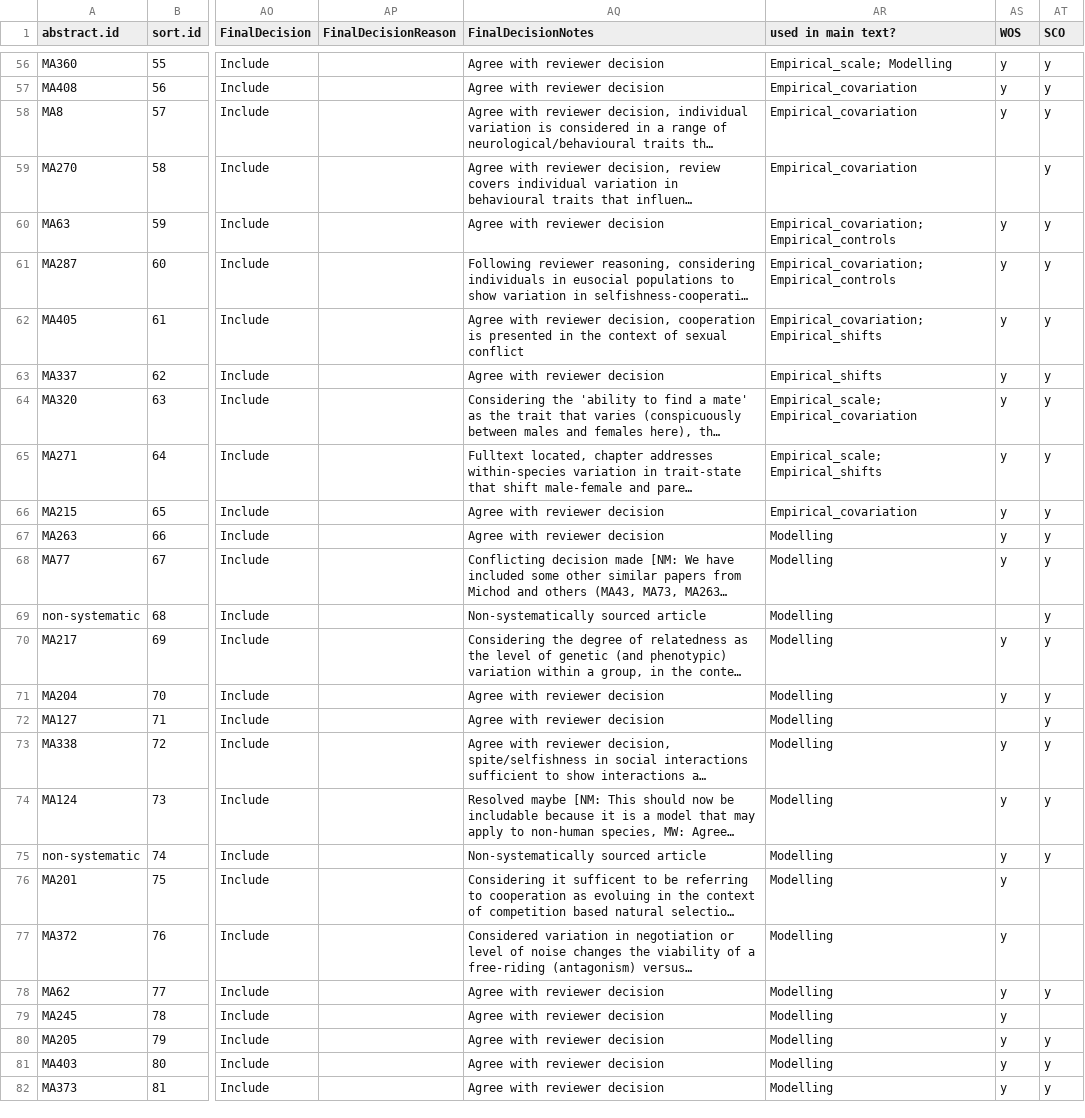
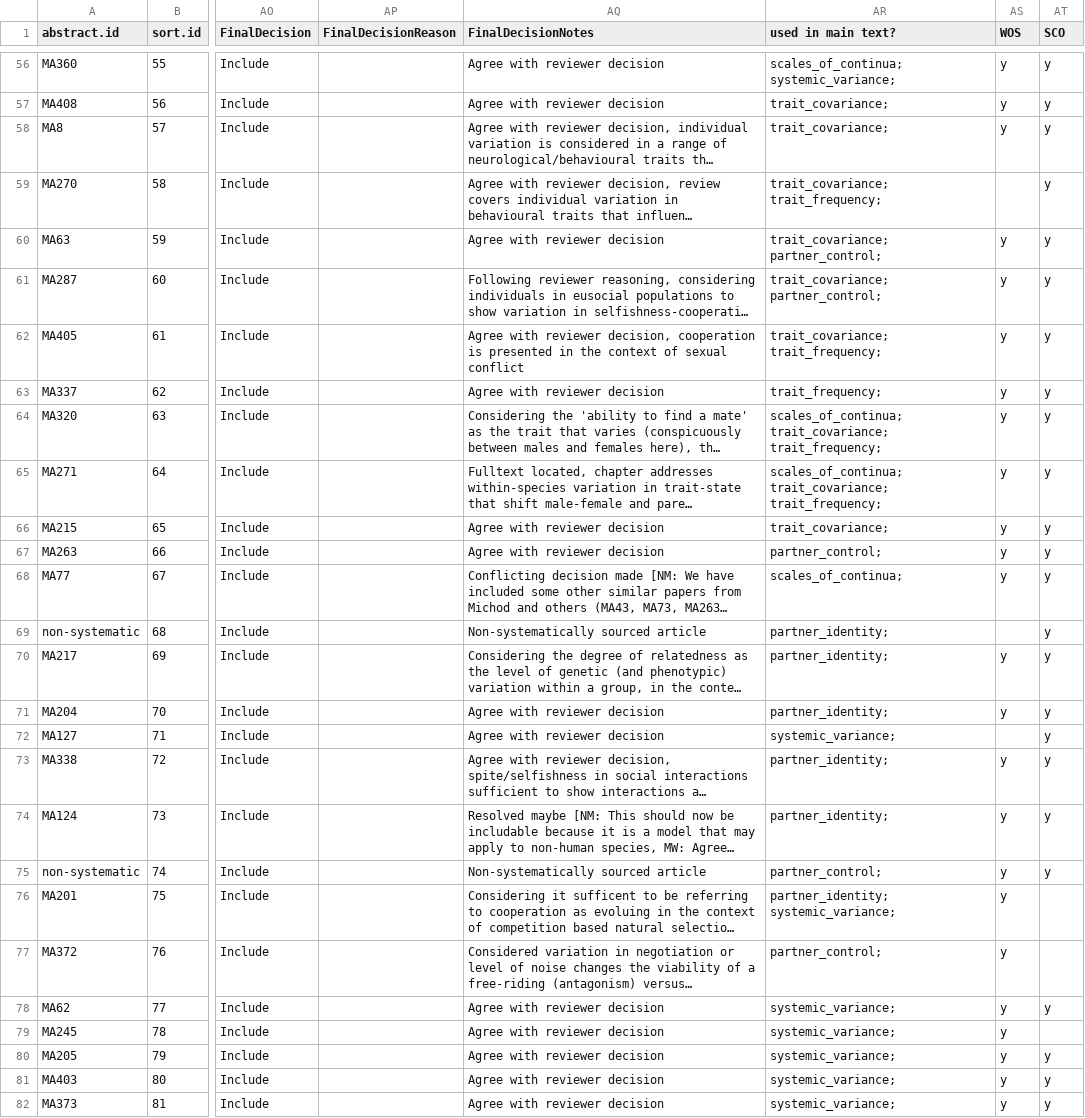
Before and after one commit to NPMoran/synthesis-review_mutualistism-antagonism, a CSV file: MA.finalinclusions.csv, drawn as a sheet; only a part is shown, gaps mark what is left out; long unchanged cells end in …; the diff covers the shown part only; the diff names each change by its address in the sheet, - before the commit and + after, or states it on an @@ line.

```diff
--- a/MA.finalinclusions.csv
+++ b/MA.finalinclusions.csv
-AR56 (used in main text?): Empirical_scale; Modelling
+AR56 (used in main text?): scales_of_continua; systemic_variance;
-AR57:AR58 (used in main text?): Empirical_covariation
+AR57:AR58 (used in main text?): trait_covariance;
-AR59 (used in main text?): Empirical_covariation
+AR59 (used in main text?): trait_covariance; trait_frequency;
-AR60:AR61 (used in main text?): Empirical_covariation; Empirical_controls
+AR60:AR61 (used in main text?): trait_covariance; partner_control;
-AR62 (used in main text?): Empirical_covariation; Empirical_shifts
+AR62 (used in main text?): trait_covariance; trait_frequency;
-AR63 (used in main text?): Empirical_shifts
+AR63 (used in main text?): trait_frequency;
-AR64 (used in main text?): Empirical_scale; Empirical_covariation
+AR64 (used in main text?): scales_of_continua; trait_covariance; trait_frequency;
-AR65 (used in main text?): Empirical_scale; Empirical_shifts
+AR65 (used in main text?): scales_of_continua; trait_covariance; trait_frequency;
-AR66 (used in main text?): Empirical_covariation
+AR66 (used in main text?): trait_covariance;
-AR67 (used in main text?): Modelling
+AR67 (used in main text?): partner_control;
-AR68 (used in main text?): Modelling
+AR68 (used in main text?): scales_of_continua;
-AR69:AR71 (used in main text?): Modelling
+AR69:AR71 (used in main text?): partner_identity;
-AR72 (used in main text?): Modelling
+AR72 (used in main text?): systemic_variance;
-AR73:AR74 (used in main text?): Modelling
+AR73:AR74 (used in main text?): partner_identity;
-AR75 (used in main text?): Modelling
+AR75 (used in main text?): partner_control;
-AR76 (used in main text?): Modelling
+AR76 (used in main text?): partner_identity; systemic_variance;
-AR77 (used in main text?): Modelling
+AR77 (used in main text?): partner_control;
-AR78:AR82 (used in main text?): Modelling
+AR78:AR82 (used in main text?): systemic_variance;
```
Also changed, not shown: 69 edited cells elsewhere in this file, MA.finalinclusions_modelsonly.csv, Visualisations/Table3.csv, 1 other file.
